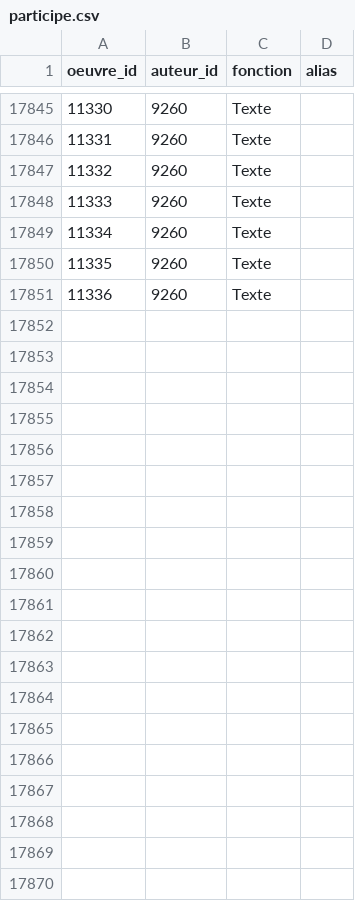
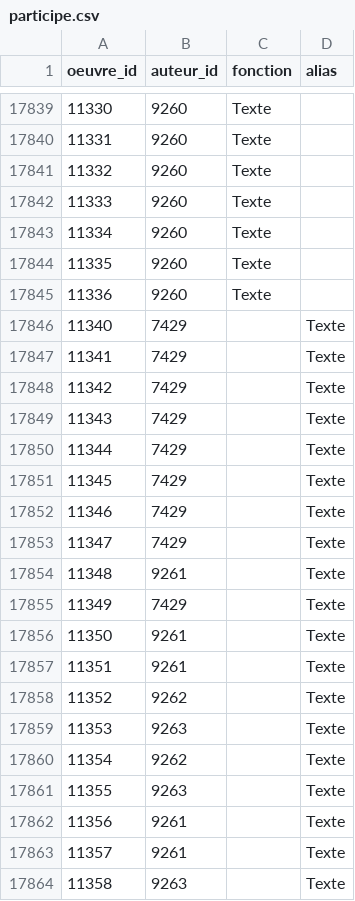
Before and after one commit to medina474/r5a10, a CSV file: data/biblio/participe.csv, drawn as a sheet; only a part is shown, gaps mark what is left out; the diff covers the shown part only; the diff names each change by its address in the sheet, - before the commit and + after, or states it on an @@ line.

```diff
--- a/data/biblio/participe.csv
+++ b/data/biblio/participe.csv
+row 17846: 11340 | 7429 |  | Texte
+row 17847: 11341 | 7429 |  | Texte
+row 17848: 11342 | 7429 |  | Texte
+row 17849: 11343 | 7429 |  | Texte
+row 17850: 11344 | 7429 |  | Texte
+row 17851: 11345 | 7429 |  | Texte
+row 17852: 11346 | 7429 |  | Texte
+row 17853: 11347 | 7429 |  | Texte
+row 17854: 11348 | 9261 |  | Texte
+row 17855: 11349 | 7429 |  | Texte
+row 17856: 11350 | 9261 |  | Texte
+row 17857: 11351 | 9261 |  | Texte
+row 17858: 11352 | 9262 |  | Texte
+row 17859: 11353 | 9263 |  | Texte
+row 17860: 11354 | 9262 |  | Texte
+row 17861: 11355 | 9263 |  | Texte
+row 17862: 11356 | 9261 |  | Texte
+row 17863: 11357 | 9261 |  | Texte
+row 17864: 11358 | 9263 |  | Texte
```
Also changed, not shown: 23 added rows and 6 removed rows elsewhere in this file, data/biblio/auteurs.csv, data/biblio/incorpore.csv, 1 other file.
